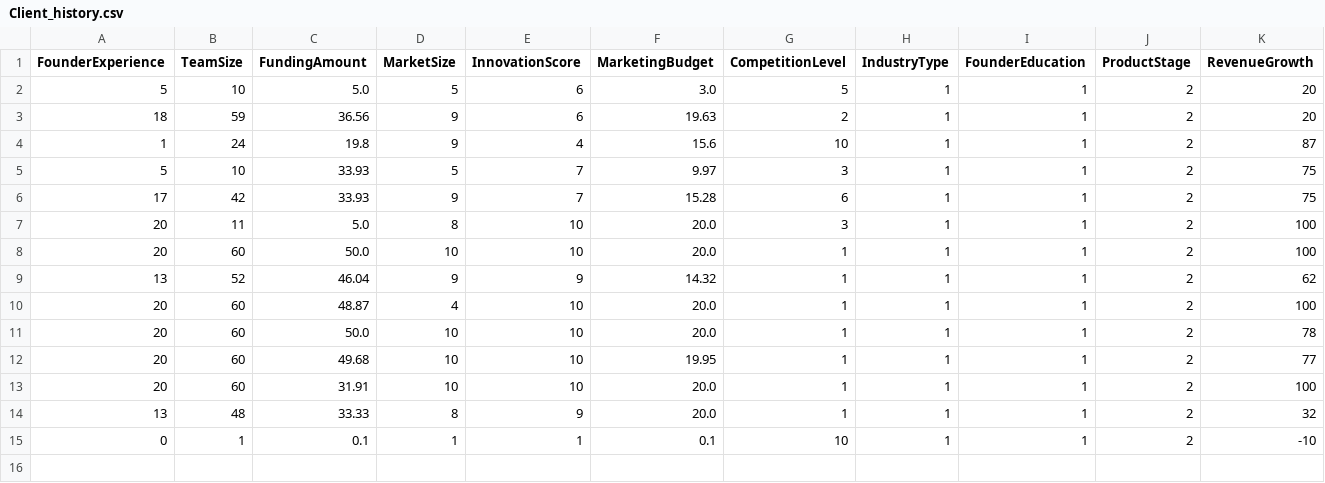
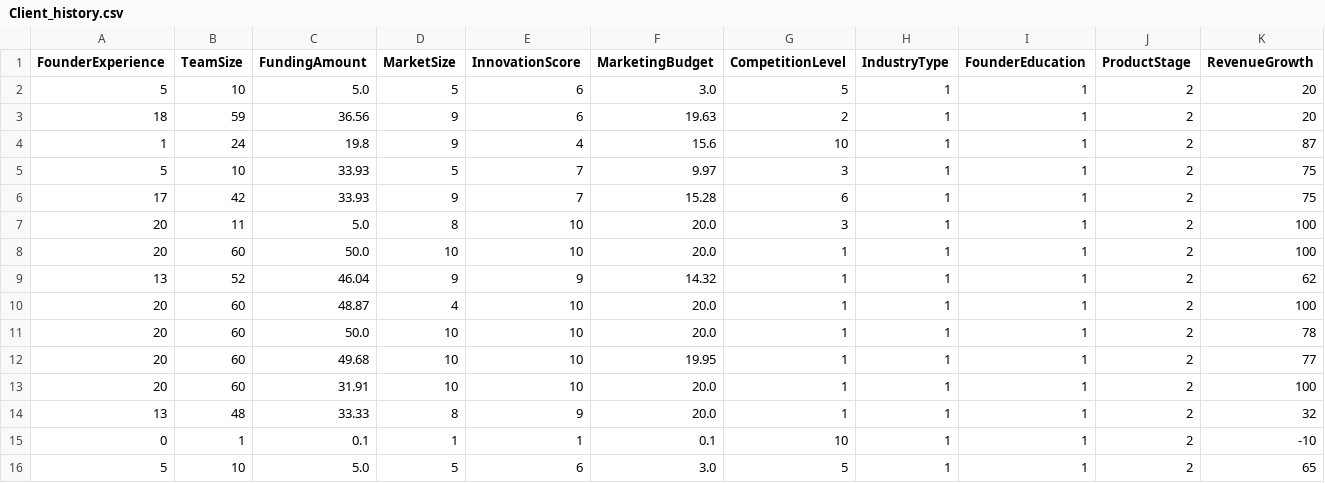
Before and after one commit to RudraSV918/StartUp_Success_Predictor, a CSV file: Data/Client_history.csv, drawn as a sheet; only a part is shown; rows hold the shown columns only; the diff names each change by its address in the sheet, - before the commit and + after, or states it on an @@ line.

```diff
--- a/Data/Client_history.csv
+++ b/Data/Client_history.csv
+row 16: 5 | 10 | 5.0 | 5 | 6 | 3.0 | 5 | 1 | 1 | 2 | 65
```
Also changed, not shown: 1 other file.
